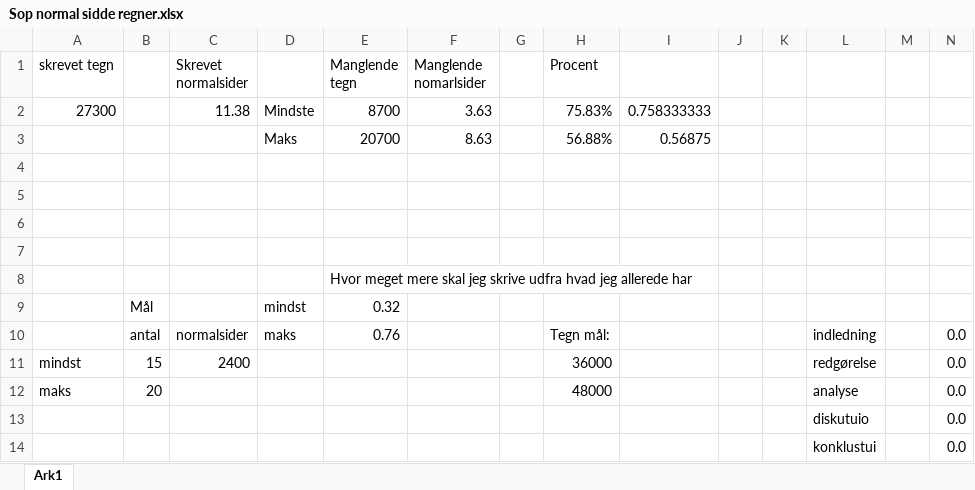
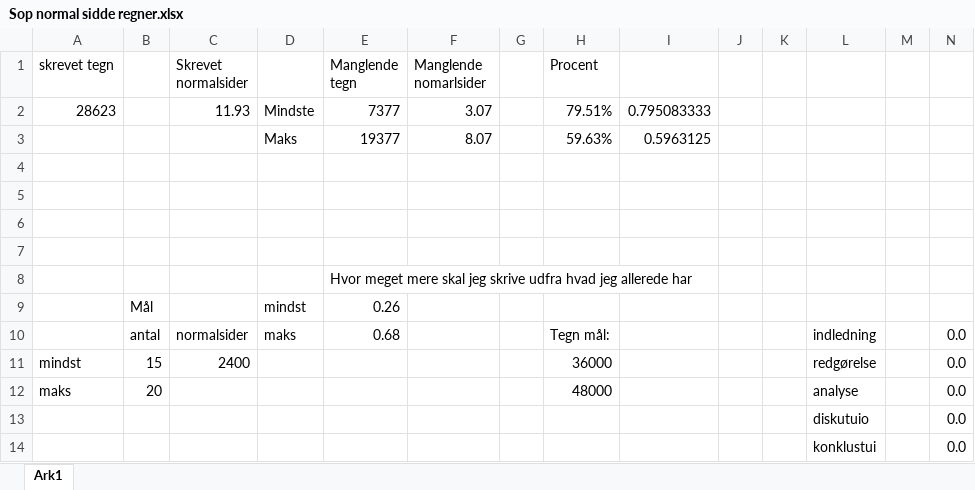
Before and after one commit to repsej2003/Sop, an Excel workbook: Sop normal sidde regner.xlsx, sheet Ark1, drawn as a sheet; values as stored, in another font and other column widths than the file's, no borders; removed rows and columns are numbered as before the commit, all else as after; the diff names each change by its address in the sheet, - before the commit and + after, or states it on an @@ line.

```diff
--- a/Sop normal sidde regner.xlsx (sheet Ark1)
+++ b/Sop normal sidde regner.xlsx (sheet Ark1)
-row 2: 27300 |  | 11.38 | Mindste | 8700 | 3.63 |  | 75.83% | 0.758333333
-row 3:  |  |  | Maks | 20700 | 8.63 |  | 56.88% | 0.56875
+row 2: 28623 |  | 11.93 | Mindste | 7377 | 3.07 |  | 79.51% | 0.795083333
+row 3:  |  |  | Maks | 19377 | 8.07 |  | 59.63% | 0.5963125
-E9 (Manglende tegn): 0.32
+E9 (Manglende tegn): 0.26
-E10 (Manglende tegn): 0.76
+E10 (Manglende tegn): 0.68
```
Also changed, not shown: 1 other file.
